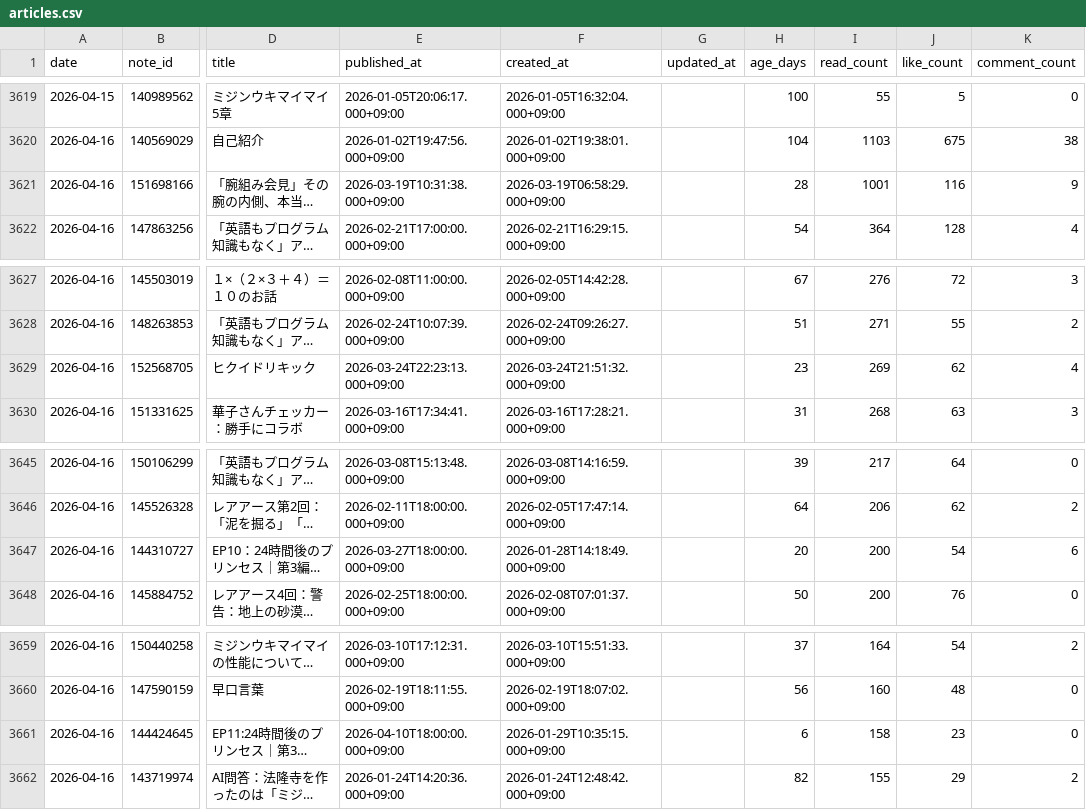
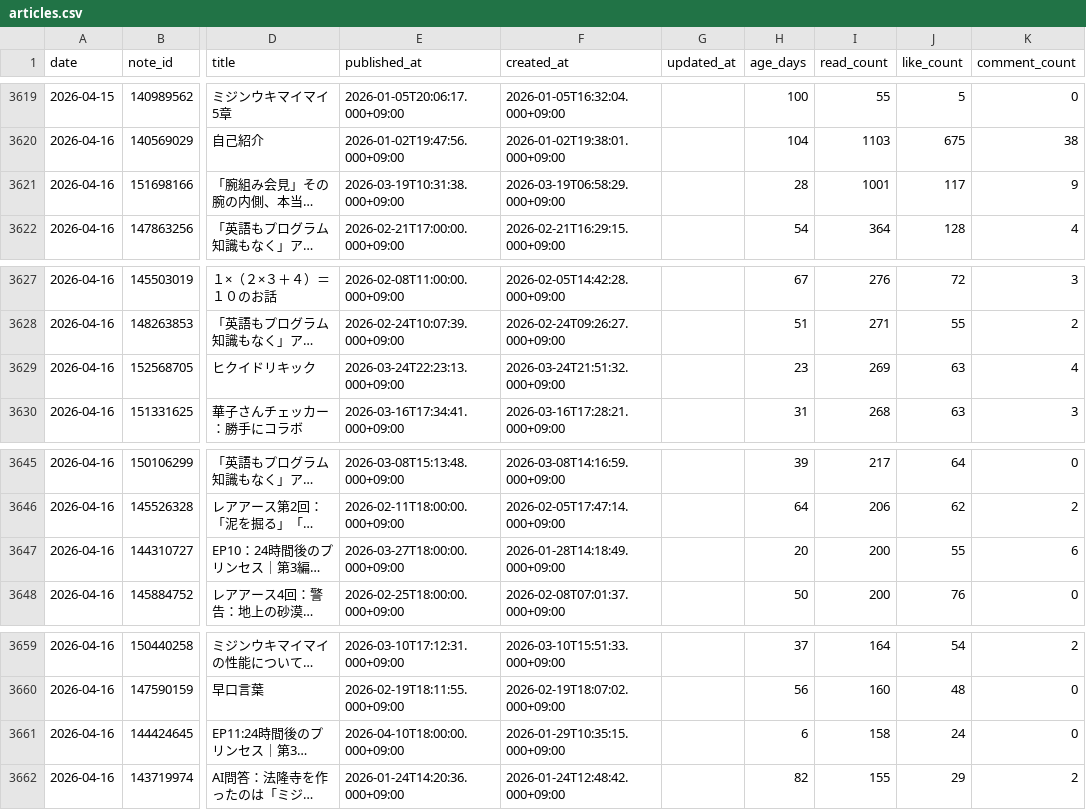
Before and after one commit to ganden0807-collab/note-stats-tracker, a CSV file: data/articles.csv, drawn as a sheet; only a part is shown, gaps mark what is left out; long unchanged cells end in …; the diff names each change by its address in the sheet, - before the commit and + after, or states it on an @@ line.

```diff
--- a/data/articles.csv
+++ b/data/articles.csv
-J3621 (like_count): 116
+J3621 (like_count): 117
-J3629 (like_count): 62
+J3629 (like_count): 63
-J3647 (like_count): 54
+J3647 (like_count): 55
-J3661 (like_count): 23
+J3661 (like_count): 24
```
Also changed, not shown: data/asset_articles.csv, data/daily_summary.csv, 2 other files.
